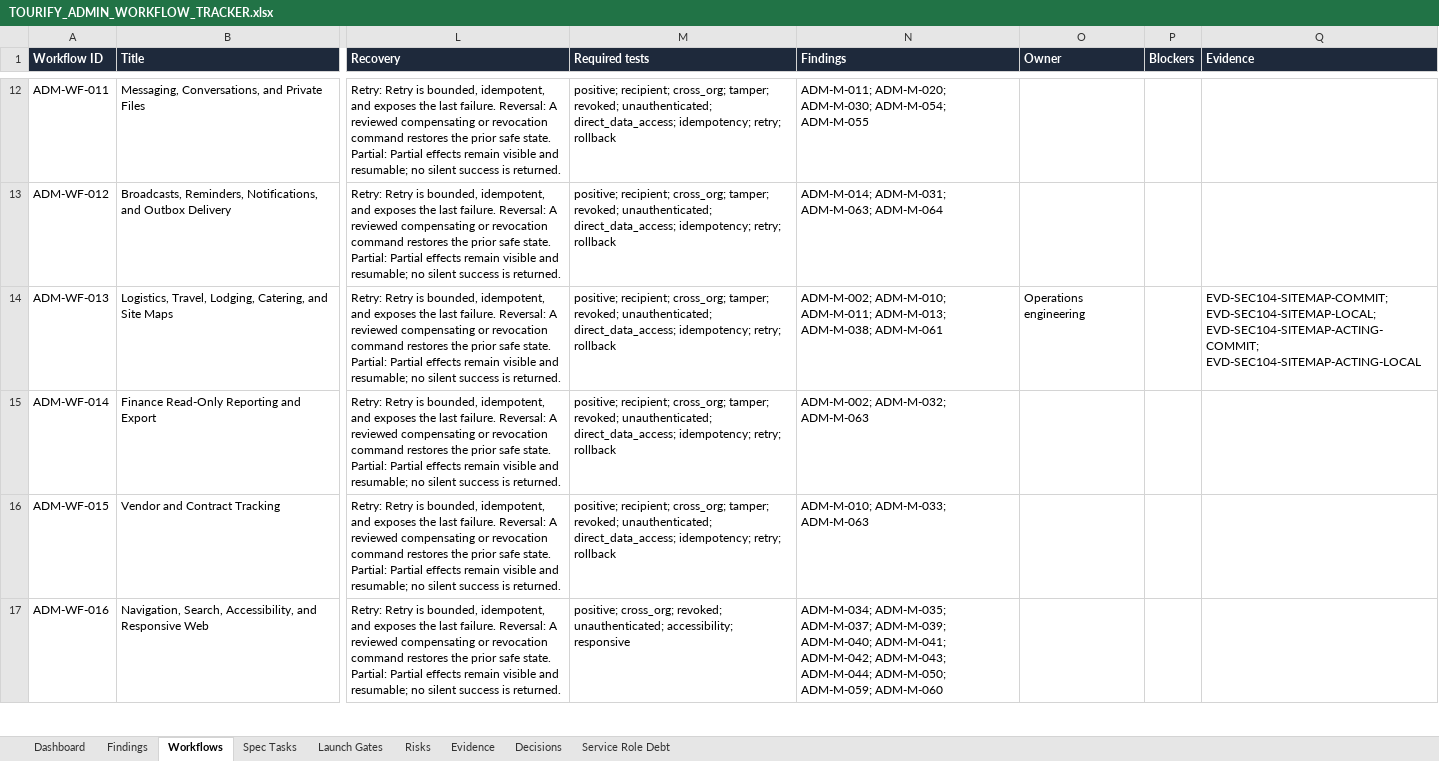
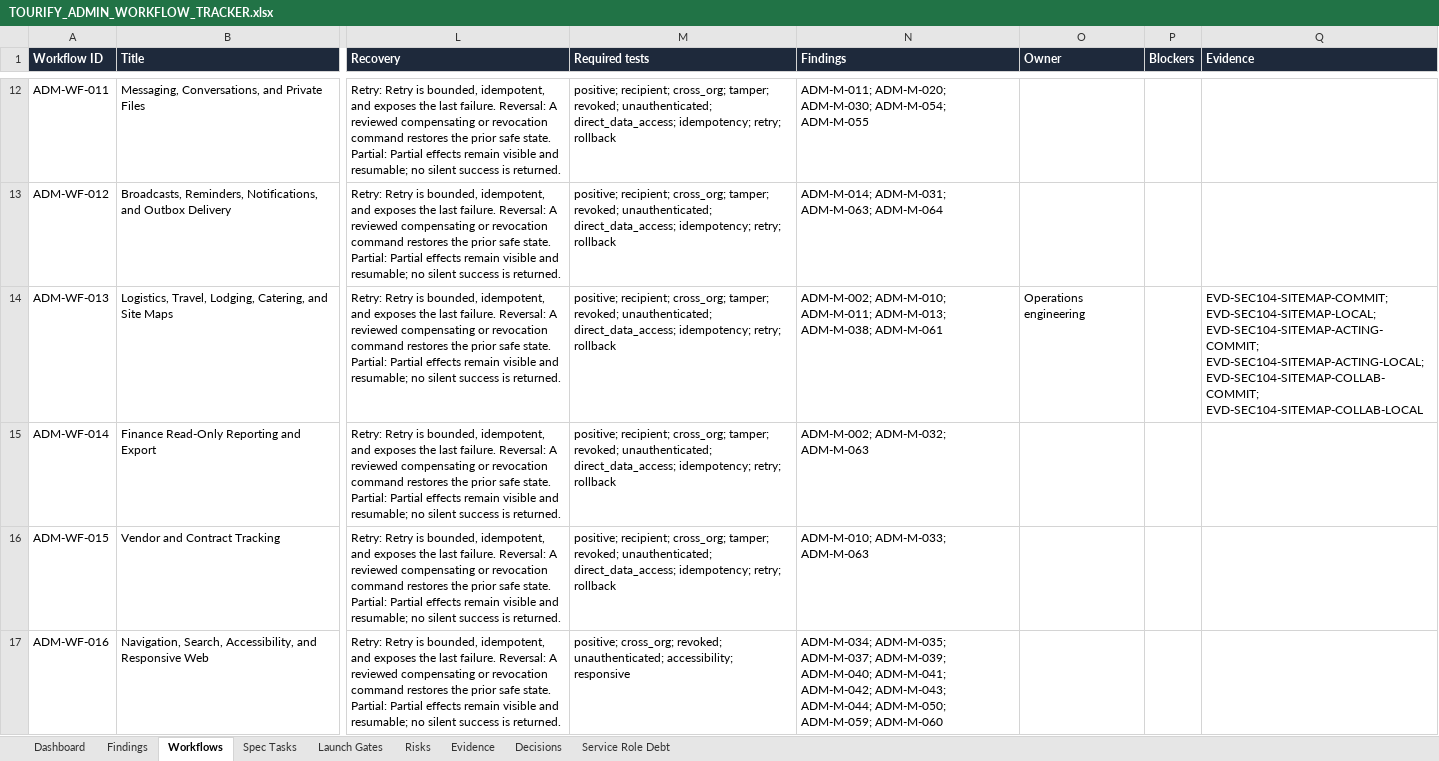
Before and after one commit to KyleQD/Tourify, an Excel workbook: docs/admin-audit/generated/TOURIFY_ADMIN_WORKFLOW_TRACKER.xlsx, sheet Workflows, drawn as a sheet; only a part is shown, gaps mark what is left out; values as stored, in another font and other column widths than the file's, no borders; conditional formats and table styles not drawn; the diff covers the shown part only; the diff names each change by its address in the sheet, - before the commit and + after, or states it on an @@ line.

Commit message:
docs: record site map collaborator evidence

```diff
--- a/docs/admin-audit/generated/TOURIFY_ADMIN_WORKFLOW_TRACKER.xlsx (sheet Workflows)
+++ b/docs/admin-audit/generated/TOURIFY_ADMIN_WORKFLOW_TRACKER.xlsx (sheet Workflows)
-Q14 (Evidence): …EVD-SEC104-SITEMAP-LOCAL; EVD-SEC104-SITEMAP-ACTING-COMMIT; EVD-SEC104-SITEMAP-ACTING-LOCAL
+Q14 (Evidence): …EVD-SEC104-SITEMAP-LOCAL; EVD-SEC104-SITEMAP-ACTING-COMMIT; EVD-SEC104-SITEMAP-ACTING-LOCAL; EVD-SEC104-SITEMAP-COLLAB-COMMIT; EVD-SEC104-SITEMAP-COLLAB-LOCAL
```
Also changed, not shown: 1 edited cell elsewhere in this sheet, sheet Evidence, sheet Findings, charts or pictures, 11 other files.
